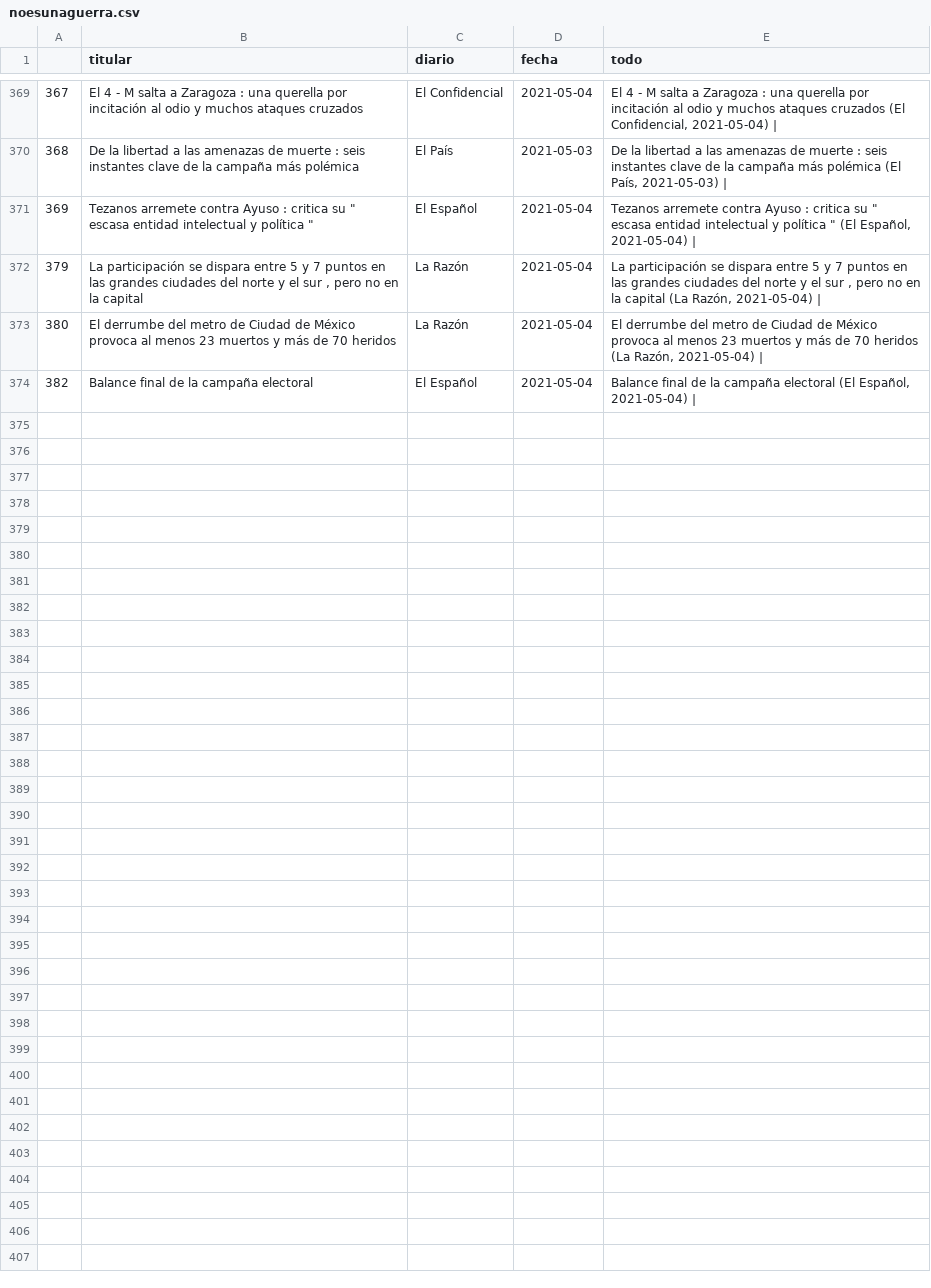
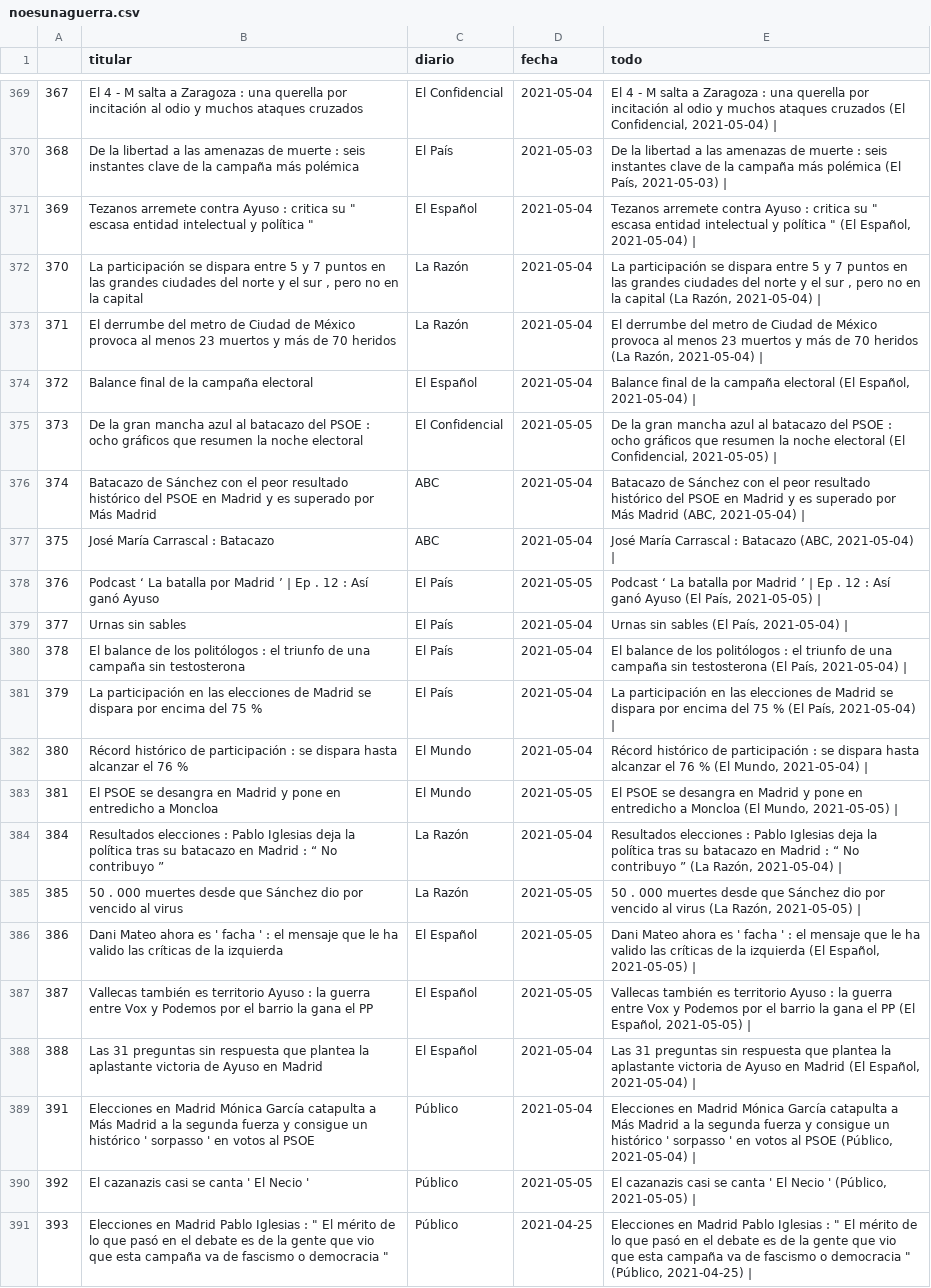
Before and after one commit to pcsanguinetti/elecciones4M, a CSV file: data/noesunaguerra.csv, drawn as a sheet; only a part is shown, gaps mark what is left out; the diff names each change by its address in the sheet, - before the commit and + after, or states it on an @@ line.

```diff
--- a/data/noesunaguerra.csv
+++ b/data/noesunaguerra.csv
@@ column A renumbered between rows 372 and 374 @@
+row 375: 373 | De la gran mancha azul al batacazo del PSOE : ocho gráficos que resumen la noche electoral | El Confidencial | 2021-05-05 | De la gran mancha azul al batacazo del PSOE : ocho gráficos que resumen la noche electoral (El Confidencial, 2021-05-05)
+row 376: 374 | Batacazo de Sánchez con el peor resultado histórico del PSOE en Madrid y es superado por Más Madrid | ABC | 2021-05-04 | Batacazo de Sánchez con el peor resultado histórico del PSOE en Madrid y es superado por Más Madrid (ABC, 2021-05-04)
+row 377: 375 | José María Carrascal : Batacazo | ABC | 2021-05-04 | José María Carrascal : Batacazo (ABC, 2021-05-04)
+row 378: 376 | Podcast ‘ La batalla por Madrid ’ | Ep . 12 : Así ganó Ayuso | El País | 2021-05-05 | Podcast ‘ La batalla por Madrid ’ | Ep . 12 : Así ganó Ayuso (El País, 2021-05-05)
+row 379: 377 | Urnas sin sables | El País | 2021-05-04 | Urnas sin sables (El País, 2021-05-04)
+row 380: 378 | El balance de los politólogos : el triunfo de una campaña sin testosterona | El País | 2021-05-04 | El balance de los politólogos : el triunfo de una campaña sin testosterona (El País, 2021-05-04)
+row 381: 379 | La participación en las elecciones de Madrid se dispara por encima del 75 % | El País | 2021-05-04 | La participación en las elecciones de Madrid se dispara por encima del 75 % (El País, 2021-05-04)
+row 382: 380 | Récord histórico de participación : se dispara hasta alcanzar el 76 % | El Mundo | 2021-05-04 | Récord histórico de participación : se dispara hasta alcanzar el 76 % (El Mundo, 2021-05-04)
+row 383: 381 | El PSOE se desangra en Madrid y pone en entredicho a Moncloa | El Mundo | 2021-05-05 | El PSOE se desangra en Madrid y pone en entredicho a Moncloa (El Mundo, 2021-05-05)
+row 384: 384 | Resultados elecciones : Pablo Iglesias deja la política tras su batacazo en Madrid : “ No contribuyo ” | La Razón | 2021-05-04 | Resultados elecciones : Pablo Iglesias deja la política tras su batacazo en Madrid : “ No contribuyo ” (La Razón, 2021-05-04)
+row 385: 385 | 50 . 000 muertes desde que Sánchez dio por vencido al virus | La Razón | 2021-05-05 | 50 . 000 muertes desde que Sánchez dio por vencido al virus (La Razón, 2021-05-05)
+row 386: 386 | Dani Mateo ahora es ' facha ' : el mensaje que le ha valido las críticas de la izquierda | El Español | 2021-05-05 | Dani Mateo ahora es ' facha ' : el mensaje que le ha valido las críticas de la izquierda (El Español, 2021-05-05)
+row 387: 387 | Vallecas también es territorio Ayuso : la guerra entre Vox y Podemos por el barrio la gana el PP | El Español | 2021-05-05 | Vallecas también es territorio Ayuso : la guerra entre Vox y Podemos por el barrio la gana el PP (El Español, 2021-05-05)
+row 388: 388 | Las 31 preguntas sin respuesta que plantea la aplastante victoria de Ayuso en Madrid | El Español | 2021-05-04 | Las 31 preguntas sin respuesta que plantea la aplastante victoria de Ayuso en Madrid (El Español, 2021-05-04)
+row 389: 391 | Elecciones en Madrid Mónica García catapulta a Más Madrid a la segunda fuerza y consigue un histórico ' sorpasso ' en votos al PSOE | Público | 2021-05-04 | Elecciones en Madrid Mónica García catapulta a Más Madrid a la segunda fuerza y consigue un histórico ' sorpasso ' en votos al PSOE (Público, 2021-05-04)
+row 390: 392 | El cazanazis casi se canta ' El Necio ' | Público | 2021-05-05 | El cazanazis casi se canta ' El Necio ' (Público, 2021-05-05)
+row 391: 393 | Elecciones en Madrid Pablo Iglesias : " El mérito de lo que pasó en el debate es de la gente que vio que esta campaña va de fascismo o democracia " | Público | 2021-04-25 | Elecciones en Madrid Pablo Iglesias : " El mérito de lo que pasó en el debate es de la gente que vio que esta campaña va de fascismo o democracia " (Público, 2021-04-25)
```
Also changed, not shown: data/belicas.csv, data/resumen.csv, 1 other file.
